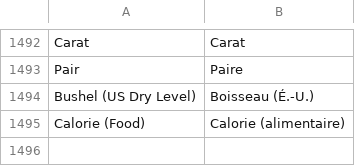
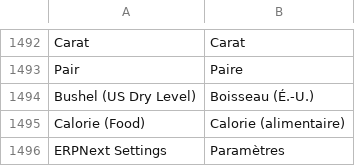
Before and after one commit to Endsi3g/cortex-erp-ai-native, a CSV file: apps/cortex_rental/cortex_rental/translations/fr.csv, drawn as a sheet; only a part is shown, gaps mark what is left out.

```diff
--- a/apps/cortex_rental/cortex_rental/translations/fr.csv
+++ b/apps/cortex_rental/cortex_rental/translations/fr.csv
@@ -1946 +1946,2 @@ Bushel (US Dry Level),Boisseau (É.-U.)
 Calorie (Food),Calorie (alimentaire)
+ERPNext Settings,Paramètres
```
Also changed, not shown: 44 other files.
